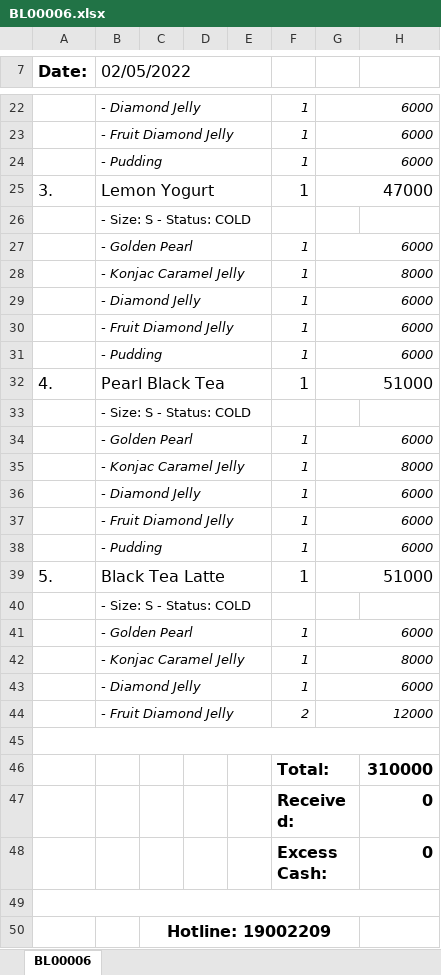
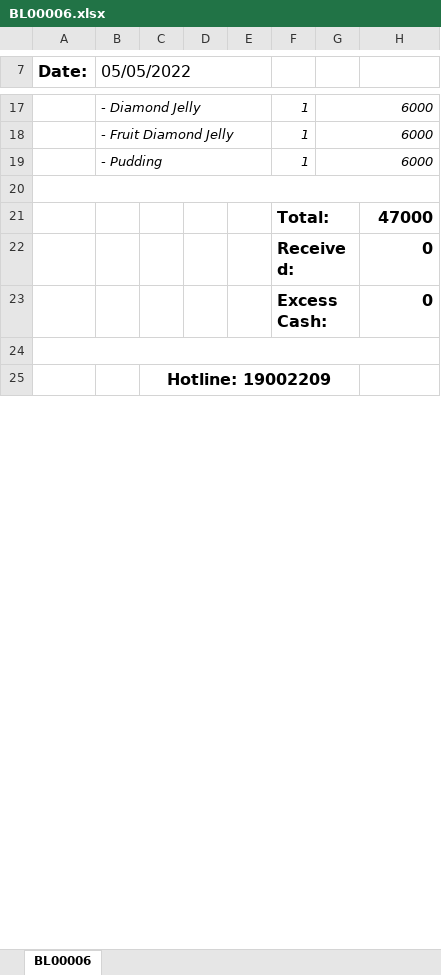
Before and after one commit to hungtadasuke/CoffeShop_SoftwareTechnology, an Excel workbook: CoffeeStore/ExcelBill/BL00006.xlsx, sheet BL00006, drawn as a sheet; only a part is shown, gaps mark what is left out; values as stored, in another font and other column widths than the file's, no borders; removed rows and columns are numbered as before the commit, all else as after; the diff covers the shown part only; the diff names each change by its address in the sheet, - before the commit and + after, or states it on an @@ line.

```diff
--- a/CoffeeStore/ExcelBill/BL00006.xlsx (sheet BL00006)
+++ b/CoffeeStore/ExcelBill/BL00006.xlsx (sheet BL00006)
-B7: 02/05/2022
+B7: 05/05/2022
-row 25: 3. | Lemon Yogurt |  |  |  | 1 | 47000
-row 26:  | - Size: S - Status: COLD
-row 27:  | - Golden Pearl |  |  |  | 1 | 6000
-row 28:  | - Konjac Caramel Jelly |  |  |  | 1 | 8000
-row 29:  | - Diamond Jelly |  |  |  | 1 | 6000
-row 30:  | - Fruit Diamond Jelly |  |  |  | 1 | 6000
-row 31:  | - Pudding |  |  |  | 1 | 6000
-row 32: 4. | Pearl Black Tea |  |  |  | 1 | 51000
-row 33:  | - Size: S - Status: COLD
-row 34:  | - Golden Pearl |  |  |  | 1 | 6000
-row 35:  | - Konjac Caramel Jelly |  |  |  | 1 | 8000
-row 36:  | - Diamond Jelly |  |  |  | 1 | 6000
-row 37:  | - Fruit Diamond Jelly |  |  |  | 1 | 6000
-row 38:  | - Pudding |  |  |  | 1 | 6000
-row 39: 5. | Black Tea Latte |  |  |  | 1 | 51000
-row 40:  | - Size: S - Status: COLD
-row 41:  | - Golden Pearl |  |  |  | 1 | 6000
-row 42:  | - Konjac Caramel Jelly |  |  |  | 1 | 8000
-row 43:  | - Diamond Jelly |  |  |  | 1 | 6000
-row 44:  | - Fruit Diamond Jelly |  |  |  | 2 | 12000
-H21: 310000
+H21: 47000
```
Also changed, not shown: 5 removed rows and 2 edited cells elsewhere in this sheet, CoffeeStore/ExcelBill/BL00002.xlsx, CoffeeStore/ExcelBill/BL00004.xlsx, 40 other files.
